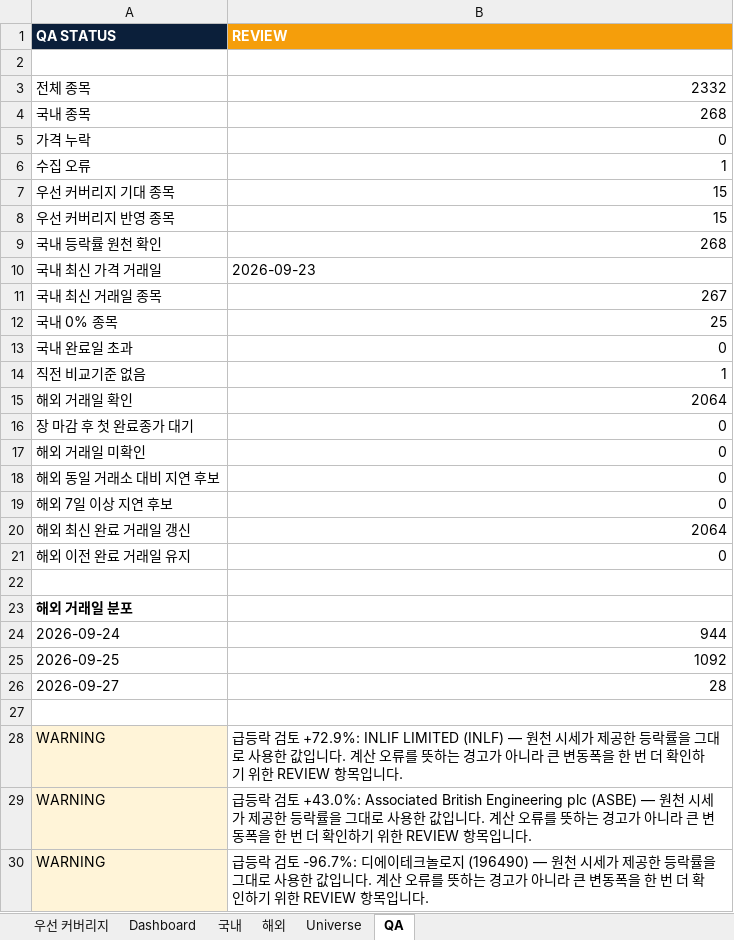
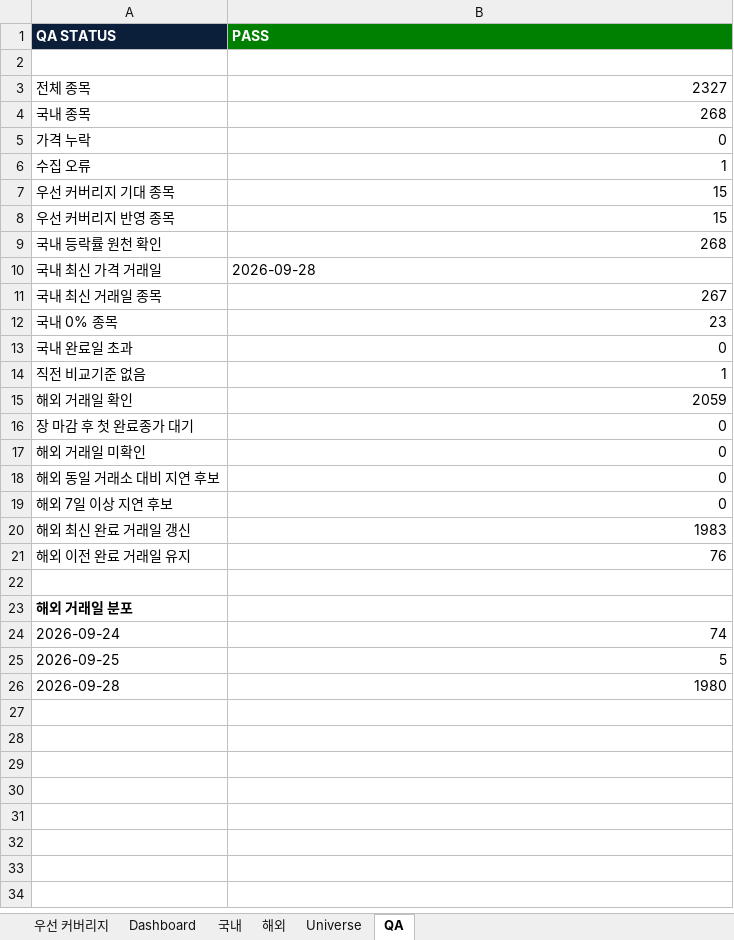
Before and after one commit to lou2sclare-ai/Stock-Price-Update, an Excel workbook: output/latest.xlsx, sheet QA, drawn as a sheet; values as stored, in another font and other column widths than the file's, no borders; removed rows and columns are numbered as before the commit, all else as after; the diff names each change by its address in the sheet, - before the commit and + after, or states it on an @@ line.

```diff
--- a/output/latest.xlsx (sheet QA)
+++ b/output/latest.xlsx (sheet QA)
-B1: REVIEW
+B1: PASS
-B1 fill: #F59E0B
+B1 fill: #008000
-B3 (PASS): 2332
+B3 (PASS): 2327
-B10 (PASS): 2026-09-23
+B10 (PASS): 2026-09-28
-B12 (PASS): 25
+B12 (PASS): 23
-B15 (PASS): 2064
+B15 (PASS): 2059
-B20 (PASS): 2064
+B20 (PASS): 1983
-B21 (PASS): 0
+B21 (PASS): 76
-B24 (PASS): 944
+B24 (PASS): 74
-B25 (PASS): 1092
+B25 (PASS): 5
-row 26: 2026-09-27 | 28
-row 26: (empty)
+row 26: 2026-09-28 | 1980
-row 28: WARNING | 급등락 검토 +72.9%: INLIF LIMITED (INLF) — 원천 시세가 제공한 등락률을 그대로 사용한 값입니다. 계산 오류를 뜻하는 경고가 아니라 큰 변동폭을 한 번 더 확인하기 위한 REVIEW 항목입니다.
-row 29: WARNING | 급등락 검토 +43.0%: Associated British Engineering plc (ASBE) — 원천 시세가 제공한 등락률을 그대로 사용한 값입니다. 계산 오류를 뜻하는 경고가 아니라 큰 변동폭을 한 번 더 확인하기 위한 REVIEW 항목입니다.
-row 30: WARNING | 급등락 검토 -96.7%: 디에이테크놀로지 (196490) — 원천 시세가 제공한 등락률을 그대로 사용한 값입니다. 계산 오류를 뜻하는 경고가 아니라 큰 변동폭을 한 번 더 확인하기 위한 REVIEW 항목입니다.
```
Also changed, not shown: sheet Dashboard, sheet 해외, sheet 국내, sheet Universe, sheet 우선 커버리지, 4 other files.
